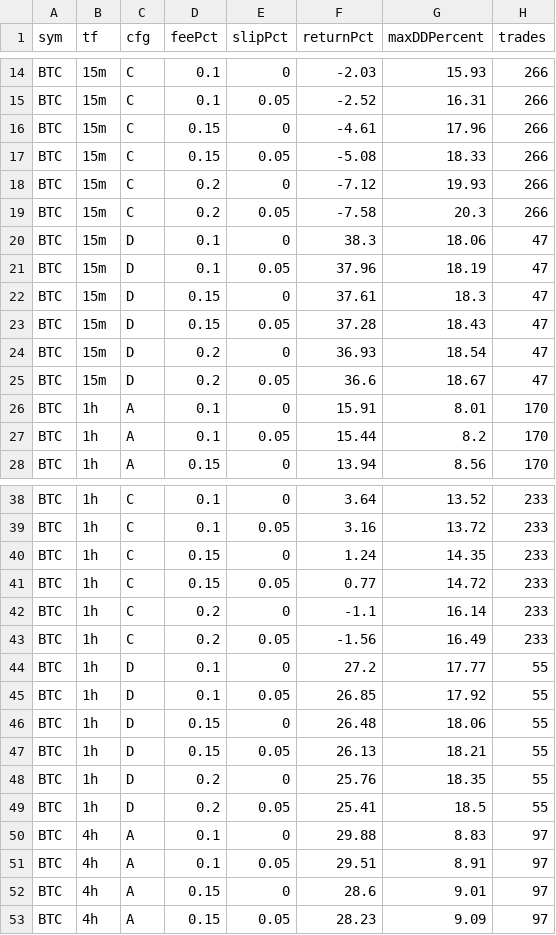
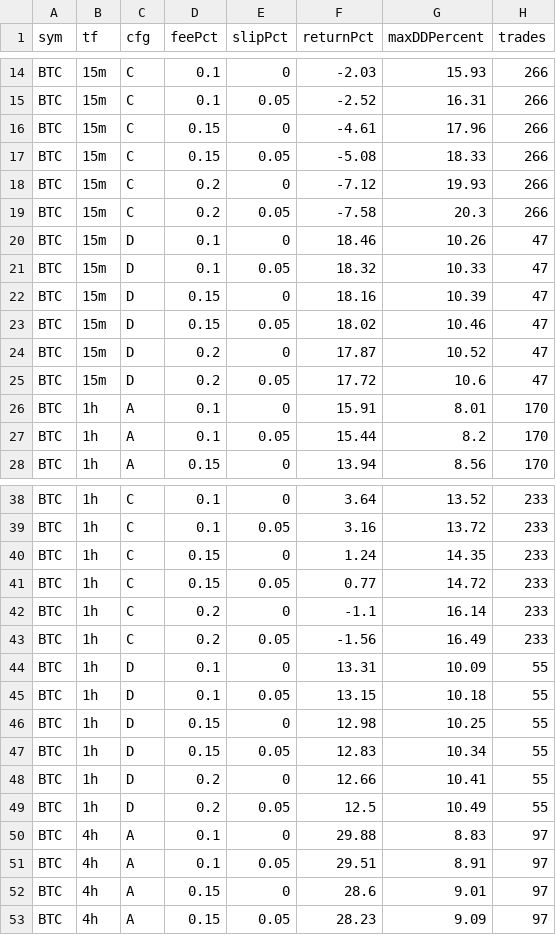
Before and after one commit to mostafa-9898/sharkNight, a CSV file: docs/review/validation/cost_sensitivity.csv, drawn as a sheet; only a part is shown, gaps mark what is left out; the diff covers the shown part only.

Commit message:
Update backtest configurations and validation data
- Adjusted actual return value in null_ETH_4h_D.json.
- Updated sample data in null_ETH_4h_D.json for more accurate testing.
- Modified yearly_D.csv to reflect new performance metrics for BTC and ETH across various timeframes.
- Enhanced backtest API to include new parameters: maxOpenPositions, maxTotalExposurePercent, and minBarsBetweenEntries.
- Updated default values for tradeMode and exitMode in the DashboardPage component.
- Improved CLI argument parsing for new multi-position features.
- Refined validation logic to incorporate new position sizing parameters.
- Updated backtest report generation to reflect changes in candidate configurations and performance metrics.

```diff
--- a/docs/review/validation/cost_sensitivity.csv
+++ b/docs/review/validation/cost_sensitivity.csv
@@ -19,8 +19,8 @@ BTC,15m,C,0.2,0,-7.12,19.93,266
 BTC,15m,C,0.2,0.05,-7.58,20.3,266
-BTC,15m,D,0.1,0,38.3,18.06,47
-BTC,15m,D,0.1,0.05,37.96,18.19,47
-BTC,15m,D,0.15,0,37.61,18.3,47
-BTC,15m,D,0.15,0.05,37.28,18.43,47
-BTC,15m,D,0.2,0,36.93,18.54,47
-BTC,15m,D,0.2,0.05,36.6,18.67,47
+BTC,15m,D,0.1,0,18.46,10.26,47
+BTC,15m,D,0.1,0.05,18.32,10.33,47
+BTC,15m,D,0.15,0,18.16,10.39,47
+BTC,15m,D,0.15,0.05,18.02,10.46,47
+BTC,15m,D,0.2,0,17.87,10.52,47
+BTC,15m,D,0.2,0.05,17.72,10.6,47
 BTC,1h,A,0.1,0,15.91,8.01,170
@@ -43,8 +43,8 @@ BTC,1h,C,0.2,0,-1.1,16.14,233
 BTC,1h,C,0.2,0.05,-1.56,16.49,233
-BTC,1h,D,0.1,0,27.2,17.77,55
-BTC,1h,D,0.1,0.05,26.85,17.92,55
-BTC,1h,D,0.15,0,26.48,18.06,55
-BTC,1h,D,0.15,0.05,26.13,18.21,55
-BTC,1h,D,0.2,0,25.76,18.35,55
-BTC,1h,D,0.2,0.05,25.41,18.5,55
+BTC,1h,D,0.1,0,13.31,10.09,55
+BTC,1h,D,0.1,0.05,13.15,10.18,55
+BTC,1h,D,0.15,0,12.98,10.25,55
+BTC,1h,D,0.15,0.05,12.83,10.34,55
+BTC,1h,D,0.2,0,12.66,10.41,55
+BTC,1h,D,0.2,0.05,12.5,10.49,55
 BTC,4h,A,0.1,0,29.88,8.83,97
```
Also changed, not shown: 48 edited cells elsewhere in this file, docs/review/validation/yearly_D.csv, 32 other files.
